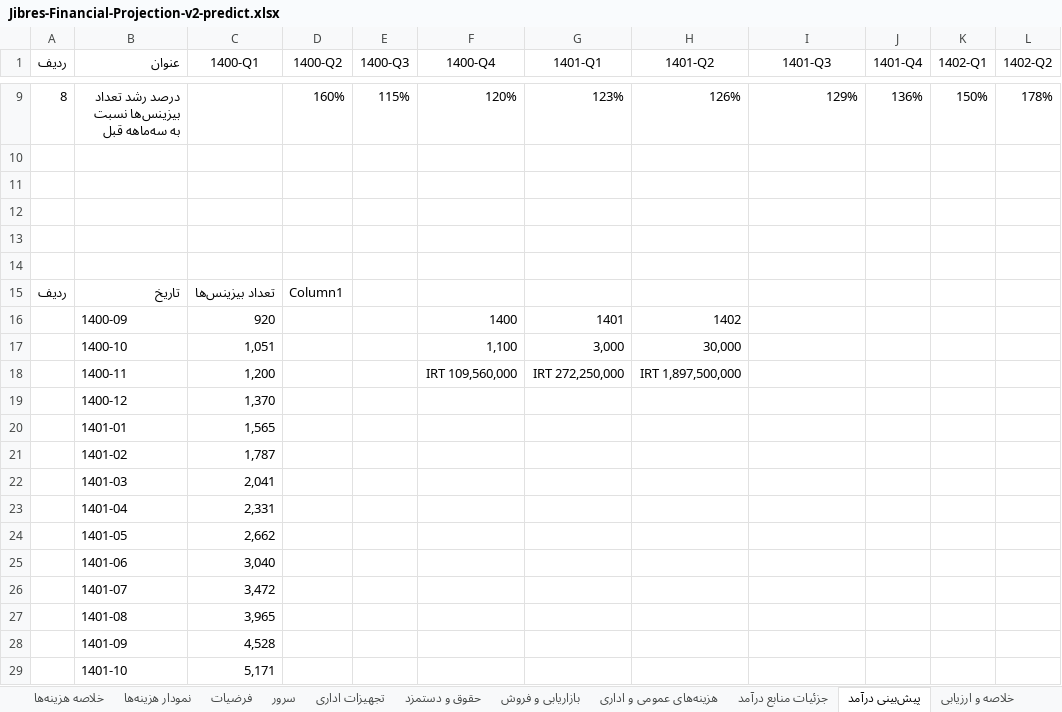
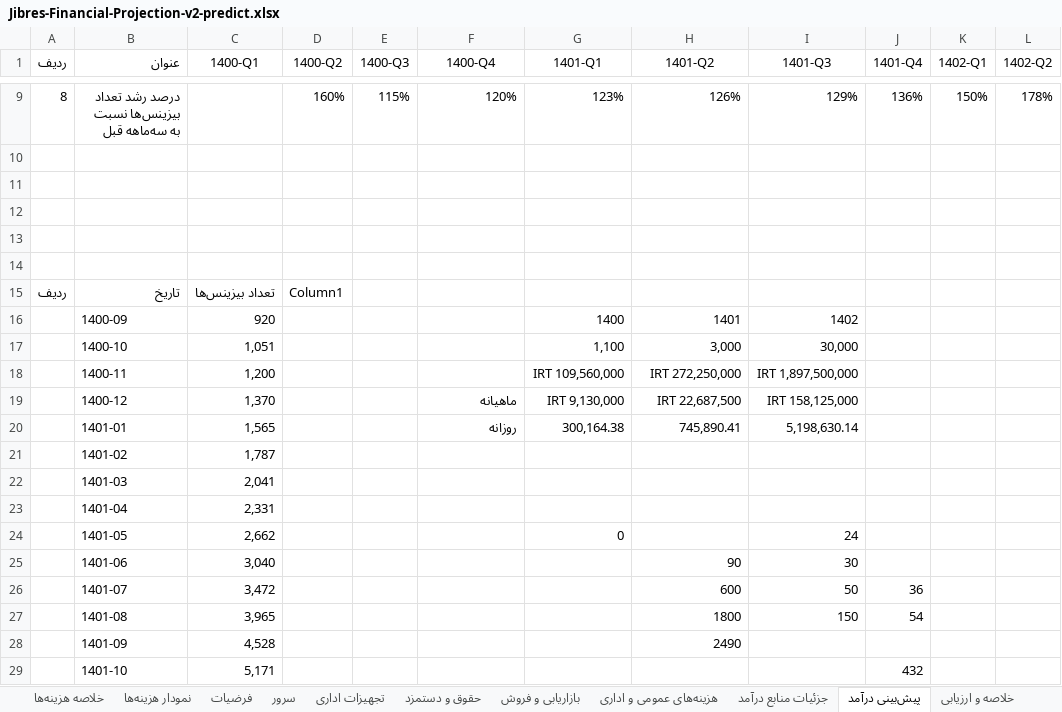
Before and after one commit to ghasemizade/talambar_cdn, an Excel workbook: business/financial/Jibres-Financial-Projection-v2-predict.xlsx, sheet پیش‌بینی درآمد, drawn as a sheet; only a part is shown, gaps mark what is left out; values as stored, in another font and other column widths than the file's, no borders; charts and pictures and table styles not drawn; the diff covers the shown part only; the diff names each change by its address in the sheet, - before the commit and + after, or states it on an @@ line.

```diff
--- a/business/financial/Jibres-Financial-Projection-v2-predict.xlsx (sheet پیش‌بینی درآمد)
+++ b/business/financial/Jibres-Financial-Projection-v2-predict.xlsx (sheet پیش‌بینی درآمد)
-F16 (1400-Q4): 1400
+F16 (1400-Q4): (empty)
-G16 (1401-Q1): 1401
+G16 (1401-Q1): 1400
-H16 (1401-Q2): 1402
+H16 (1401-Q2): 1401
-I16 (1401-Q3): (empty)
+I16 (1401-Q3): 1402
-F17 (1400-Q4): 1,100
+F17 (1400-Q4): (empty)
-G17 (1401-Q1): 3,000
+G17 (1401-Q1): 1,100
-H17 (1401-Q2): 30,000
+H17 (1401-Q2): 3,000
-I17 (1401-Q3): (empty)
+I17 (1401-Q3): 30,000
-F18 (1400-Q4): IRT 109,560,000
+F18 (1400-Q4): (empty)
-G18 (1401-Q1): IRT 272,250,000
+G18 (1401-Q1): IRT 109,560,000
-H18 (1401-Q2): IRT 1,897,500,000
+H18 (1401-Q2): IRT 272,250,000
-I18 (1401-Q3): (empty)
+I18 (1401-Q3): IRT 1,897,500,000
-F19 (1400-Q4): (empty)
+F19 (1400-Q4): ماهیانه
-G19 (1401-Q1): (empty)
+G19 (1401-Q1): IRT 9,130,000
-H19 (1401-Q2): (empty)
+H19 (1401-Q2): IRT 22,687,500
-I19 (1401-Q3): (empty)
+I19 (1401-Q3): IRT 158,125,000
-F20 (1400-Q4): (empty)
+F20 (1400-Q4): روزانه
-G20 (1401-Q1): (empty)
+G20 (1401-Q1): 300,164.38
-H20 (1401-Q2): (empty)
+H20 (1401-Q2): 745,890.41
-I20 (1401-Q3): (empty)
+I20 (1401-Q3): 5,198,630.14
-G24 (1401-Q1): (empty)
+G24 (1401-Q1): 0
-I24 (1401-Q3): (empty)
+I24 (1401-Q3): 24
-H25 (1401-Q2): (empty)
+H25 (1401-Q2): 90
-I25 (1401-Q3): (empty)
+I25 (1401-Q3): 30
-H26 (1401-Q2): (empty)
+H26 (1401-Q2): 600
-I26 (1401-Q3): (empty)
+I26 (1401-Q3): 50
-J26 (1401-Q4): (empty)
+J26 (1401-Q4): 36
-H27 (1401-Q2): (empty)
+H27 (1401-Q2): 1800
-I27 (1401-Q3): (empty)
+I27 (1401-Q3): 150
-J27 (1401-Q4): (empty)
+J27 (1401-Q4): 54
-H28 (1401-Q2): (empty)
+H28 (1401-Q2): 2490
-J29 (1401-Q4): (empty)
+J29 (1401-Q4): 432
```
Also changed, not shown: 2 edited cells elsewhere in this sheet, charts or pictures, business/financial/Jibres-Financial-Projection-v2.xlsx.
